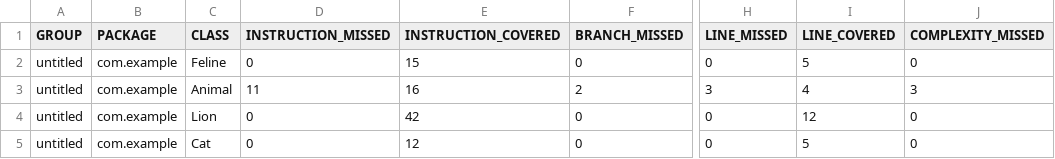
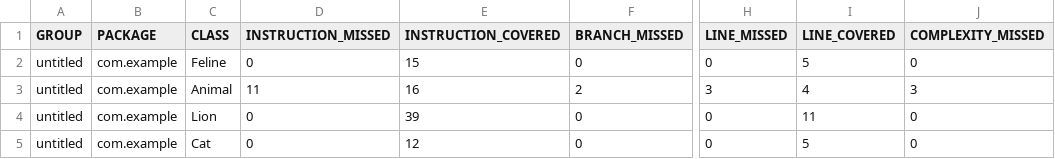
Before and after one commit to Mac1eod/qa_java, a CSV file: target/site/jacoco/jacoco.csv, drawn as a sheet; only a part is shown, gaps mark what is left out; the diff names each change by its address in the sheet, - before the commit and + after, or states it on an @@ line.

```diff
--- a/target/site/jacoco/jacoco.csv
+++ b/target/site/jacoco/jacoco.csv
-E4 (INSTRUCTION_COVERED): 42
+E4 (INSTRUCTION_COVERED): 39
-I4 (LINE_COVERED): 12
+I4 (LINE_COVERED): 11
```
Also changed, not shown: 13 other files.
